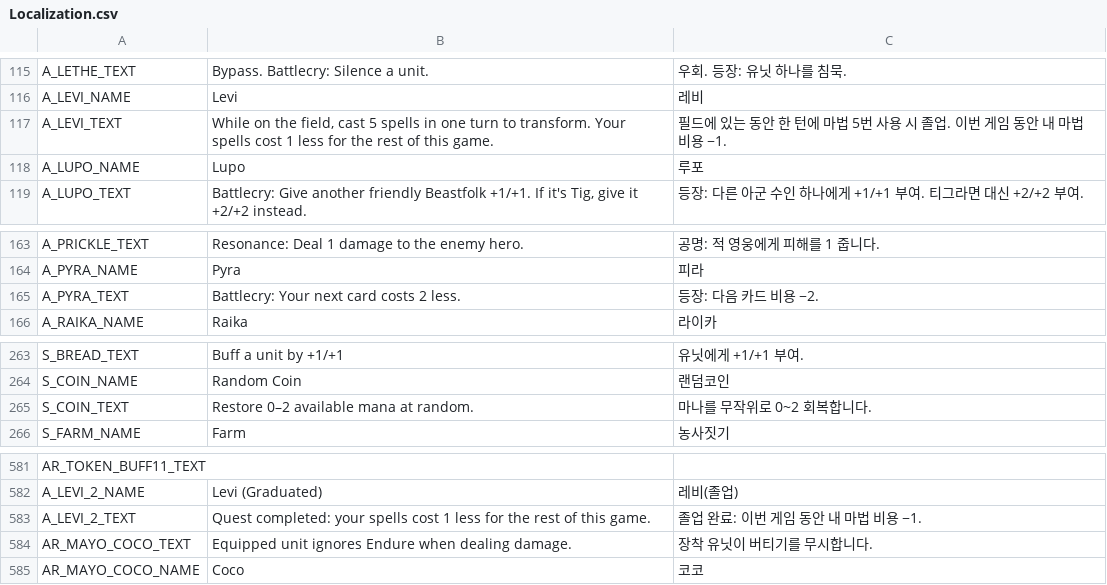
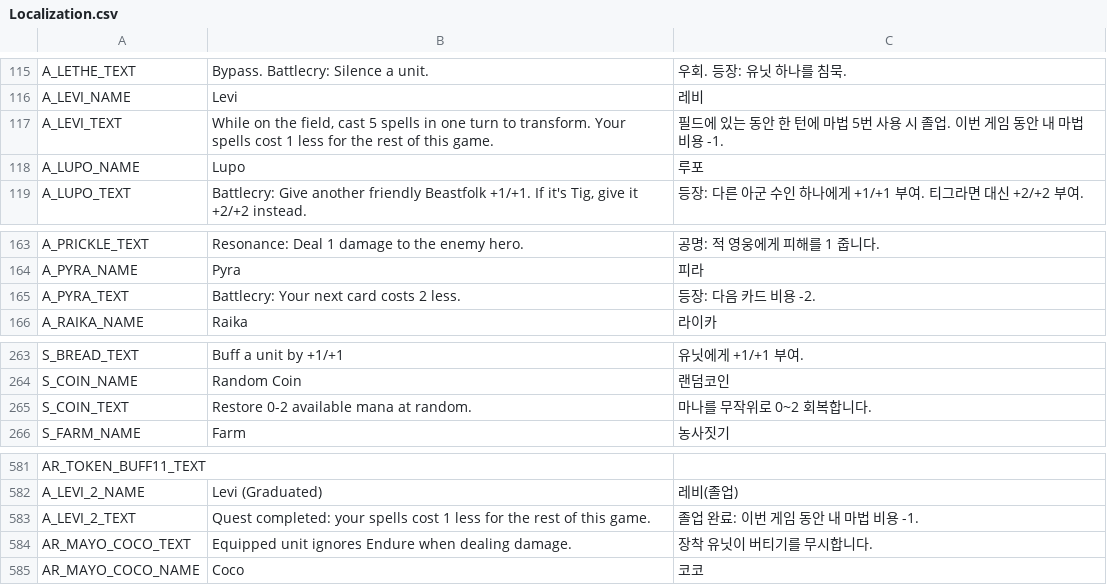
Before and after one commit to Sinnyeli/TrickalTCG, a CSV file: Assets/Localization/Localization.csv, drawn as a sheet; only a part is shown, gaps mark what is left out.

```diff
--- a/Assets/Localization/Localization.csv
+++ b/Assets/Localization/Localization.csv
@@ -116,3 +116,3 @@
 "A_LEVI_NAME","Levi","레비"
-"A_LEVI_TEXT","While on the field, cast 5 spells in one turn to transform. Your spells cost 1 less for the rest of this game.","필드에 있는 동안 한 턴에 마법 5번 사용 시 졸업. 이번 게임 동안 내 마법 비용 −1."
+"A_LEVI_TEXT","While on the field, cast 5 spells in one turn to transform. Your spells cost 1 less for the rest of this game.","필드에 있는 동안 한 턴에 마법 5번 사용 시 졸업. 이번 게임 동안 내 마법 비용 -1."
 "A_LUPO_NAME","Lupo","루포"
@@ -164,3 +164,3 @@
 "A_PYRA_NAME","Pyra","피라"
-"A_PYRA_TEXT","Battlecry: Your next card costs 2 less.","등장: 다음 카드 비용 −2."
+"A_PYRA_TEXT","Battlecry: Your next card costs 2 less.","등장: 다음 카드 비용 -2."
 "A_RAIKA_NAME","Raika","라이카"
@@ -264,3 +264,3 @@
 "S_COIN_NAME","Random Coin","랜덤코인"
-"S_COIN_TEXT","Restore 0–2 available mana at random.","마나를 무작위로 0~2 회복합니다."
+"S_COIN_TEXT","Restore 0-2 available mana at random.","마나를 무작위로 0~2 회복합니다."
 "S_FARM_NAME","Farm","농사짓기"
@@ -582,3 +582,3 @@
 "A_LEVI_2_NAME","Levi (Graduated)","레비(졸업)"
-"A_LEVI_2_TEXT","Quest completed: your spells cost 1 less for the rest of this game.","졸업 완료: 이번 게임 동안 내 마법 비용 −1."
+"A_LEVI_2_TEXT","Quest completed: your spells cost 1 less for the rest of this game.","졸업 완료: 이번 게임 동안 내 마법 비용 -1."
 "AR_MAYO_COCO_TEXT","Equipped unit ignores Endure when dealing damage.","장착 유닛이 버티기를 무시합니다."
```
Also changed, not shown: 15 other files.
